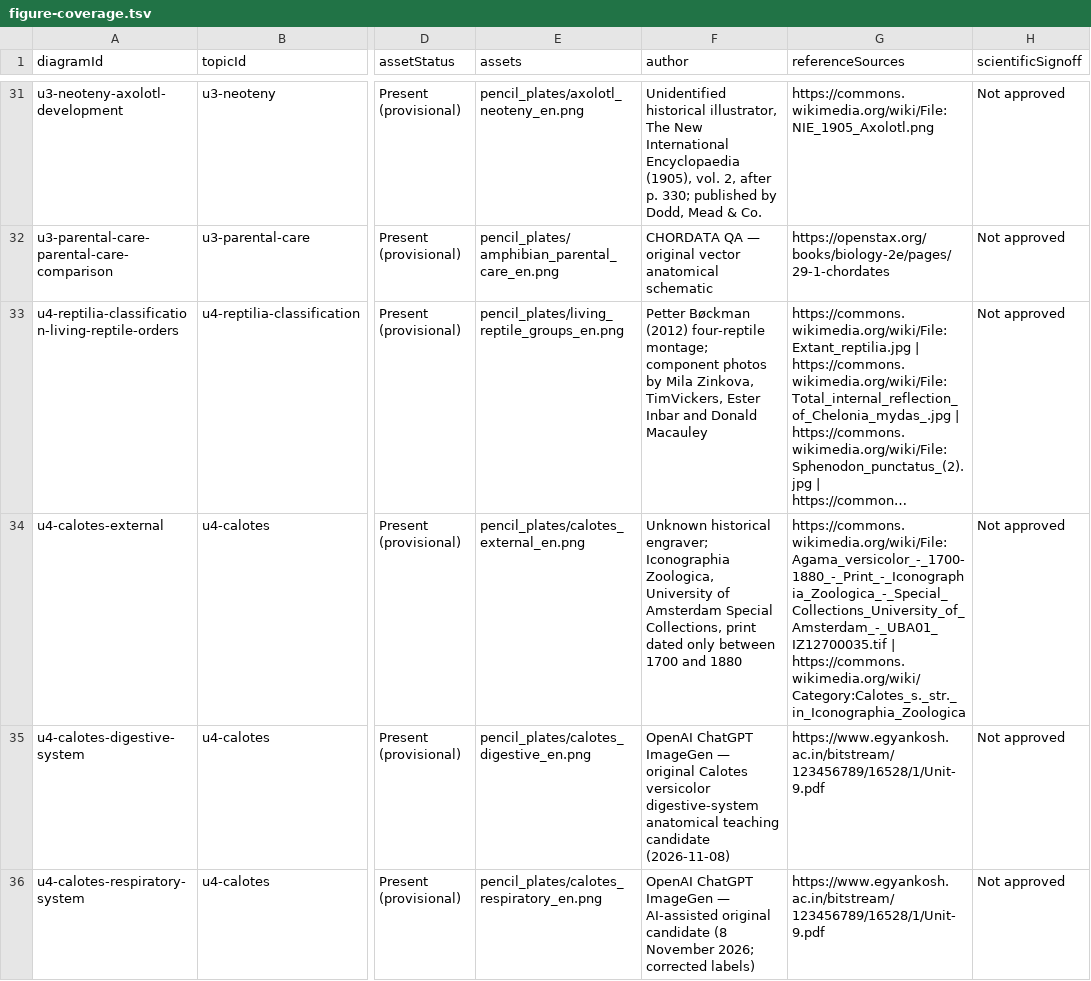
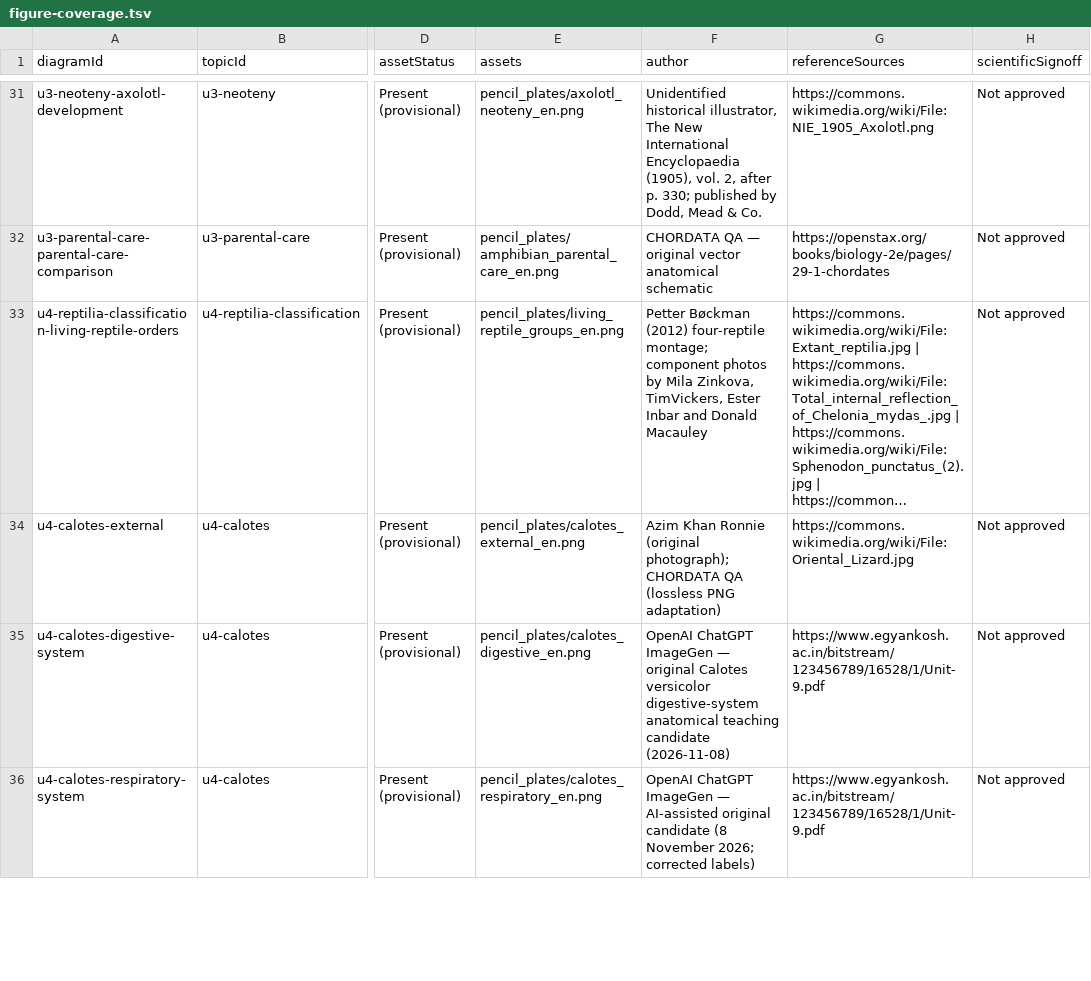
Before and after one commit to rameshgascngl-create/Chordata, a TSV file: docs/figure-coverage.tsv, drawn as a sheet; only a part is shown, gaps mark what is left out; long unchanged cells end in …; the diff names each change by its address in the sheet, - before the commit and + after, or states it on an @@ line.

```diff
--- a/docs/figure-coverage.tsv
+++ b/docs/figure-coverage.tsv
-F34 (author): Unknown historical engraver; Iconographia Zoologica, University of Amsterdam Special Collections, print dated only between 1700 and 1880
+F34 (author): Azim Khan Ronnie (original photograph); CHORDATA QA (lossless PNG adaptation)
-G34 (referenceSources): https://commons.wikimedia.org/wiki/File:Agama_versicolor_-_1700-1880_-_Print_-_Iconographia_Zoologica_-_Special_Collections_University_of_Amsterdam_-_UBA01_IZ12700035.tif | https://commons.wikimedia.org/wiki/Category:Calotes_s._str._in_Iconographia_Zoologica
+G34 (referenceSources): https://commons.wikimedia.org/wiki/File:Oriental_Lizard.jpg
```
Also changed, not shown: docs/FIGURE_REVIEW_REGISTER_64.csv, 4 other files.
